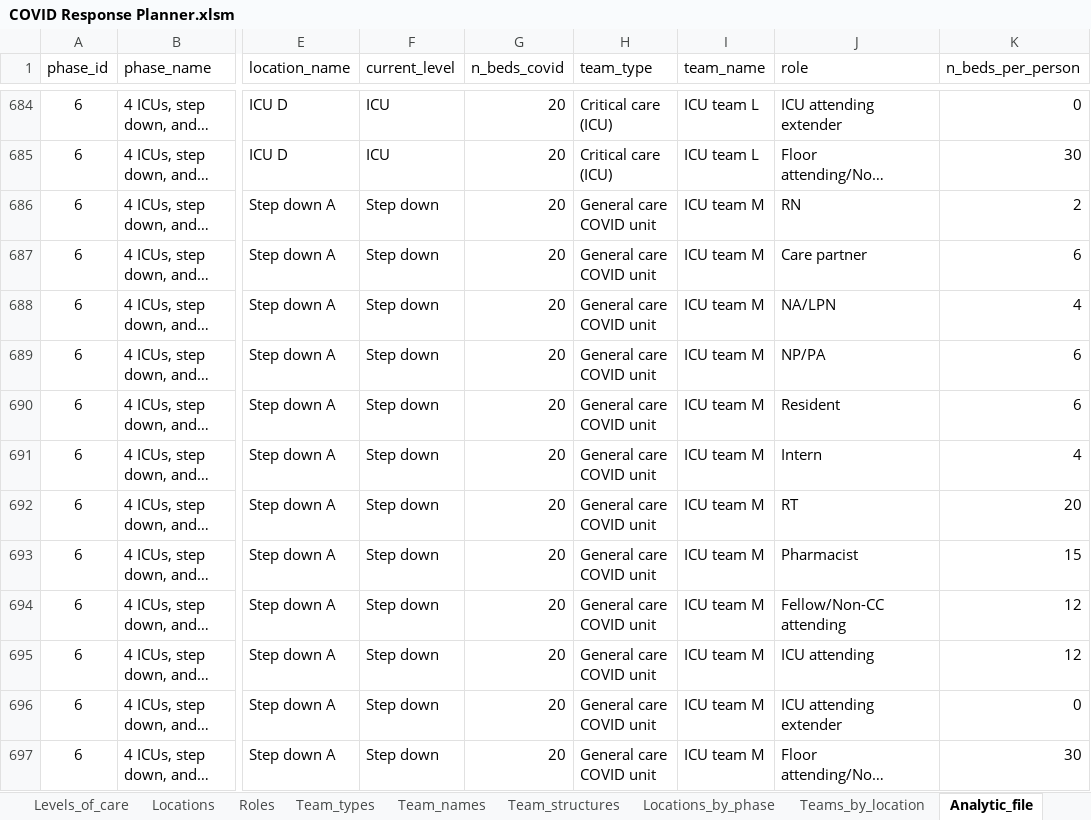
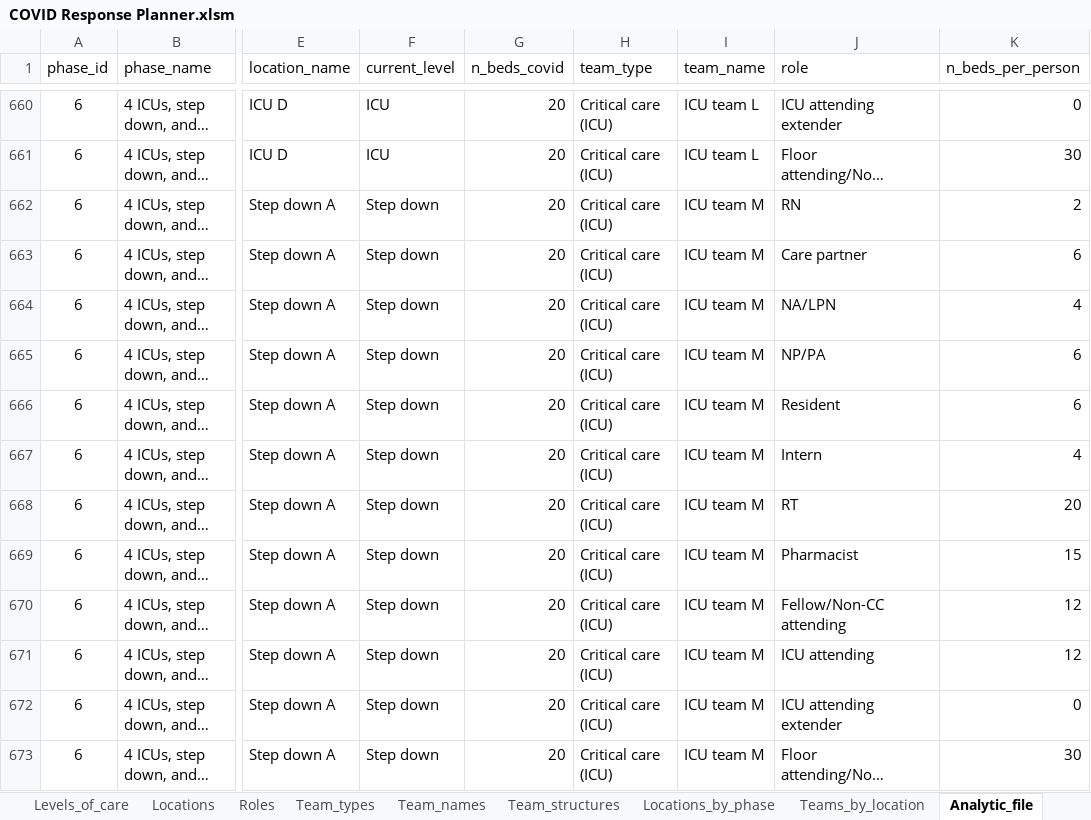
Before and after one commit to UMCSTaR/covid_response_planning, an Excel workbook: COVID Response Planner.xlsm, sheet Analytic_file, drawn as a sheet; only a part is shown, gaps mark what is left out; long unchanged cells end in …; values as stored, in another font and other column widths than the file's, no borders; table styles not drawn; addresses are those after the commit; the diff covers the shown part only; the diff names each change by its address in the sheet, - before the commit and + after, or states it on an @@ line.

Commit message:
Add files via upload
Fixes for Plan and Teams by Location sheets

```diff
--- a/COVID Response Planner.xlsm (sheet Analytic_file)
+++ b/COVID Response Planner.xlsm (sheet Analytic_file)
-H662:H673 (team_type): General care COVID unit
+H662:H673 (team_type): Critical care (ICU)
```
Also changed, not shown: 24 removed rows and 12 edited cells elsewhere in this sheet, sheet Plan, sheet Teams_by_location, sheet Team_structures, sheet Locations_by_phase, sheet Locations, sheet General Information, charts or pictures.
